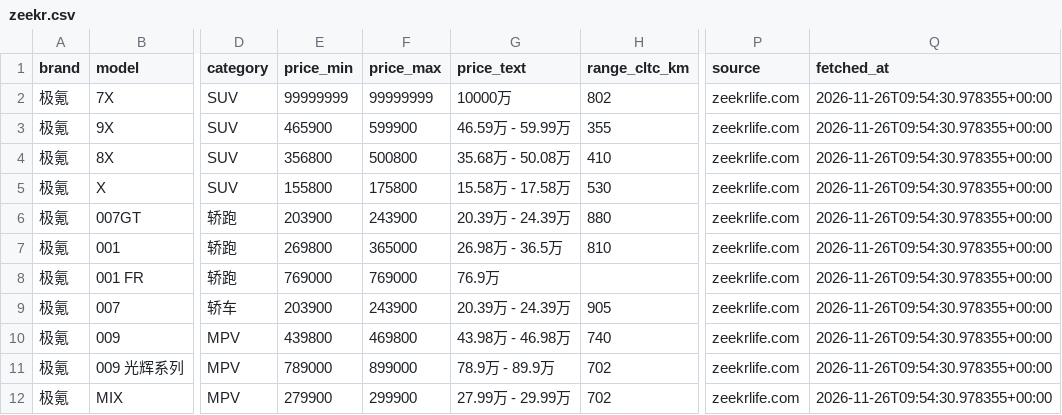
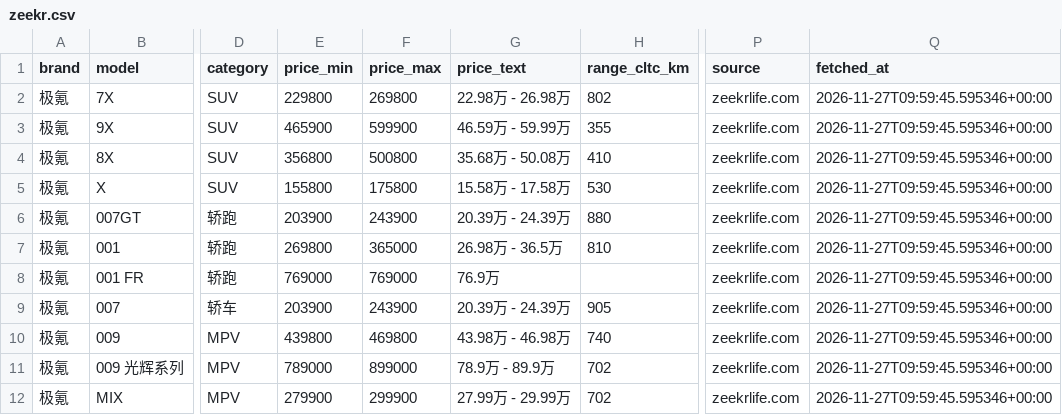
Before and after one commit to cchaonie/buy1stEV, a CSV file: data/zeekr.csv, drawn as a sheet; only a part is shown, gaps mark what is left out; the diff names each change by its address in the sheet, - before the commit and + after, or states it on an @@ line.

```diff
--- a/data/zeekr.csv
+++ b/data/zeekr.csv
-E2 (price_min): 99999999
+E2 (price_min): 229800
-F2 (price_max): 99999999
+F2 (price_max): 269800
-G2 (price_text): 10000万
+G2 (price_text): 22.98万 - 26.98万
-Q2:Q12 (fetched_at): 2026-11-26T09:54:30.978355+00:00
+Q2:Q12 (fetched_at): 2026-11-27T09:59:45.595346+00:00
```
Also changed, not shown: data/aito.csv, data/byd.csv, 14 other files.
